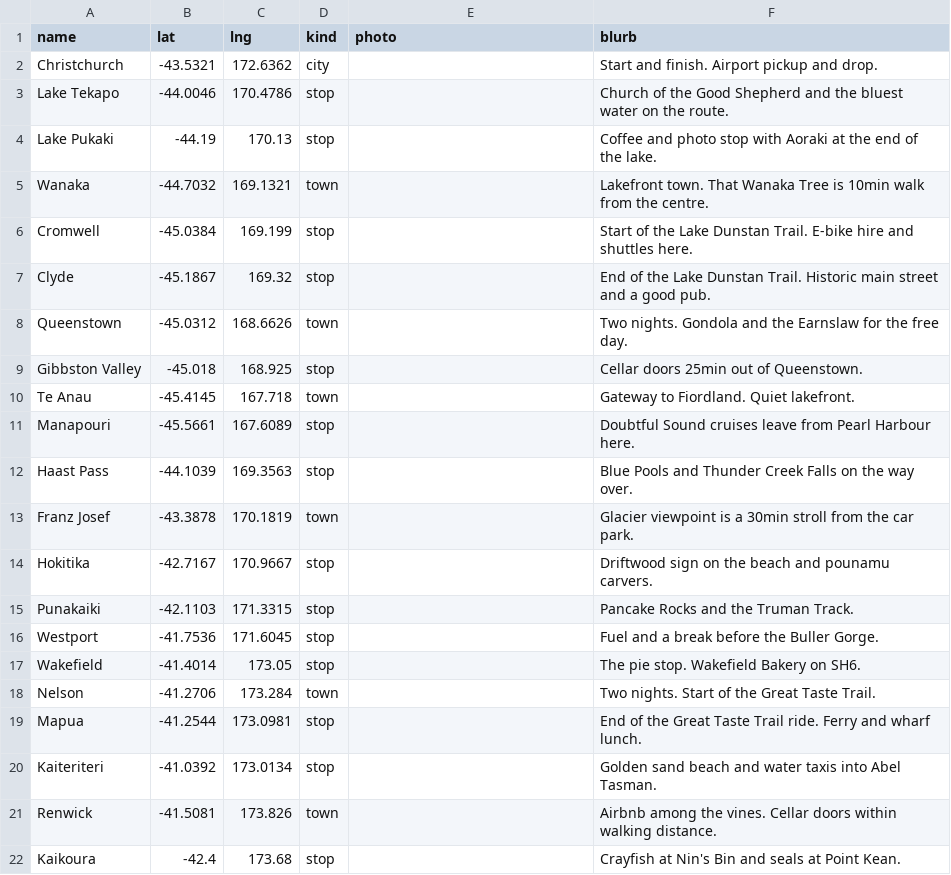
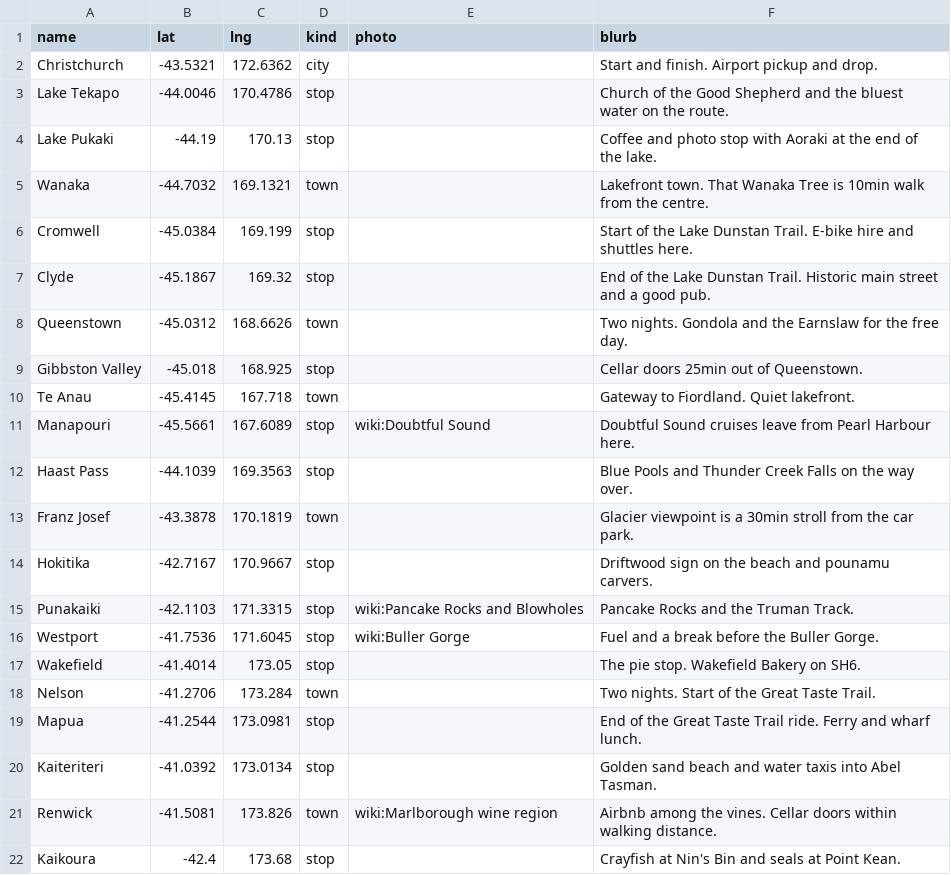
Before and after one commit to lukexyz/aotearoa-26, a CSV file: data/places.csv, drawn as a sheet.

```diff
--- a/data/places.csv
+++ b/data/places.csv
@@ -10,3 +10,3 @@ Gibbston Valley,-45.018,168.925,stop,,Cellar doors 25min out of Queenstown.
 Te Anau,-45.4145,167.718,town,,Gateway to Fiordland. Quiet lakefront.
-Manapouri,-45.5661,167.6089,stop,,Doubtful Sound cruises leave from Pearl Harbour here.
+Manapouri,-45.5661,167.6089,stop,wiki:Doubtful Sound,Doubtful Sound cruises leave from Pearl Harbour here.
 Haast Pass,-44.1039,169.3563,stop,,Blue Pools and Thunder Creek Falls on the way over.
@@ -14,4 +14,4 @@ Franz Josef,-43.3878,170.1819,town,,Glacier viewpoint is a 30min stroll from the
 Hokitika,-42.7167,170.9667,stop,,Driftwood sign on the beach and pounamu carvers.
-Punakaiki,-42.1103,171.3315,stop,,Pancake Rocks and the Truman Track.
-Westport,-41.7536,171.6045,stop,,Fuel and a break before the Buller Gorge.
+Punakaiki,-42.1103,171.3315,stop,wiki:Pancake Rocks and Blowholes,Pancake Rocks and the Truman Track.
+Westport,-41.7536,171.6045,stop,wiki:Buller Gorge,Fuel and a break before the Buller Gorge.
 Wakefield,-41.4014,173.05,stop,,The pie stop. Wakefield Bakery on SH6.
@@ -20,3 +20,3 @@ Mapua,-41.2544,173.0981,stop,,End of the Great Taste Trail ride. Ferry and wharf
 Kaiteriteri,-41.0392,173.0134,stop,,Golden sand beach and water taxis into Abel Tasman.
-Renwick,-41.5081,173.826,town,,Airbnb among the vines. Cellar doors within walking distance.
+Renwick,-41.5081,173.826,town,wiki:Marlborough wine region,Airbnb among the vines. Cellar doors within walking distance.
 Kaikoura,-42.4,173.68,stop,,Crayfish at Nin's Bin and seals at Point Kean.
```
Also changed, not shown: 9 other files.
